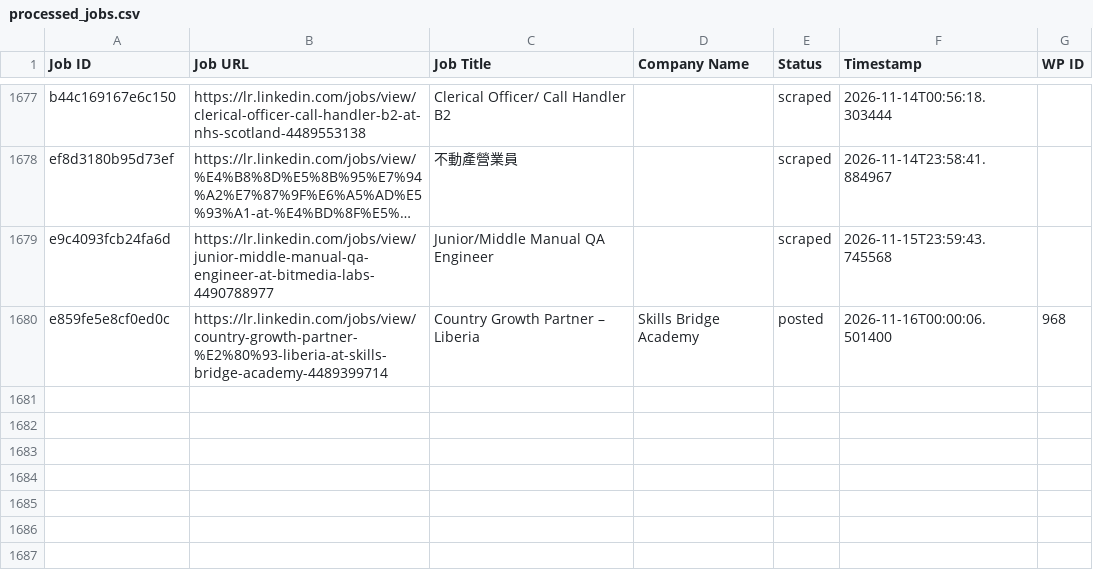
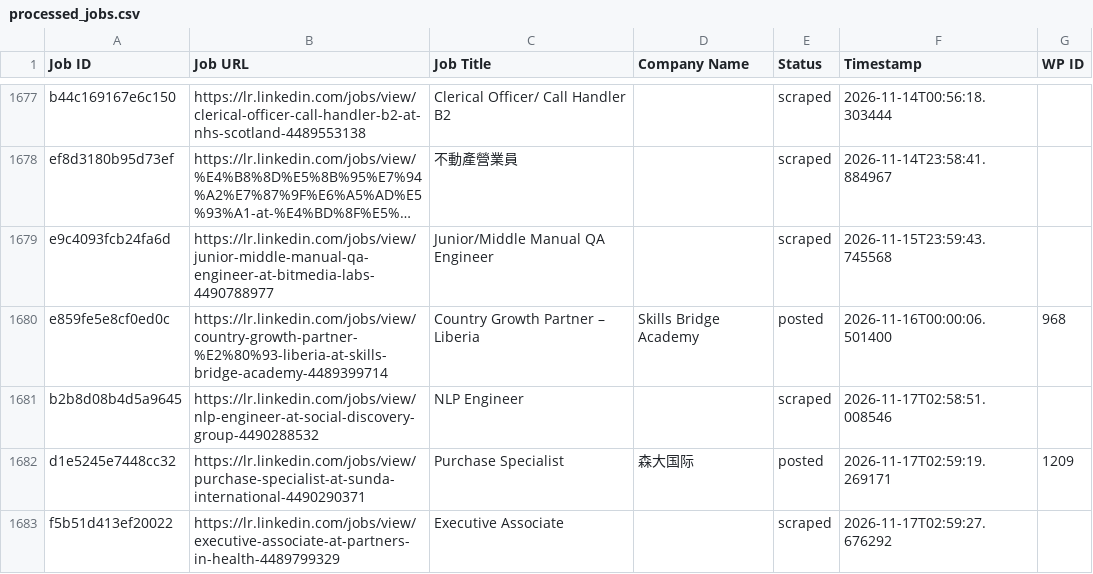
Before and after one commit to vindoky/lr, a CSV file: processed_jobs.csv, drawn as a sheet; only a part is shown, gaps mark what is left out; long unchanged cells end in ….

```diff
--- a/processed_jobs.csv
+++ b/processed_jobs.csv
@@ -1724 +1724,4 @@ e9c4093fcb24fa6d,https://lr.linkedin.com/jobs/view/junior-middle-manual-qa-engin
 e859fe5e8cf0ed0c,https://lr.linkedin.com/jobs/view/country-growth-partner-%E2%80%93-liberia-at-skills-bridge-academy-4489399714,Country Growth Partner – Liberia,Skills Bridge Academy,posted,2026-11-16T00:00:06.501400,968
+b2b8d08b4d5a9645,https://lr.linkedin.com/jobs/view/nlp-engineer-at-social-discovery-group-4490288532,NLP Engineer,,scraped,2026-11-17T02:58:51.008546,
+d1e5245e7448cc32,https://lr.linkedin.com/jobs/view/purchase-specialist-at-sunda-international-4490290371,Purchase Specialist,森大国际,posted,2026-11-17T02:59:19.269171,1209
+f5b51d413ef20022,https://lr.linkedin.com/jobs/view/executive-associate-at-partners-in-health-4489799329,Executive Associate,,scraped,2026-11-17T02:59:27.676292,
```
